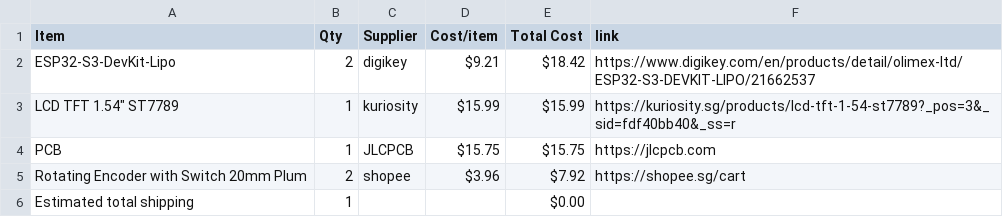
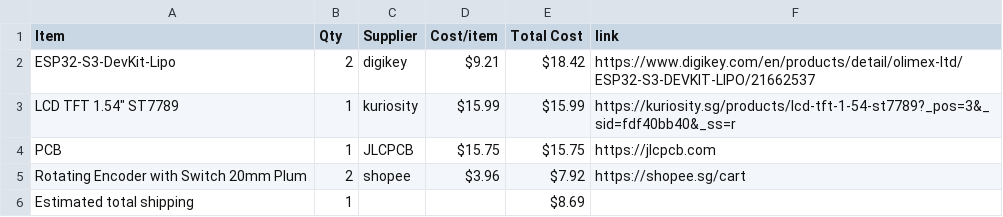
Before and after one commit to NZX37/wowmacropad, a CSV file: BOM.csv, drawn as a sheet.

Commit message:
Sync joystickmacropad from Half Life

```diff
--- a/BOM.csv
+++ b/BOM.csv
@@ -5,2 +5,2 @@ PCB,1,JLCPCB,$15.75,$15.75,https://jlcpcb.com
 Rotating Encoder with Switch 20mm Plum,2,shopee,$3.96,$7.92,https://shopee.sg/cart
-Estimated total shipping,1,,,$0.00,
+Estimated total shipping,1,,,$8.69,
```
